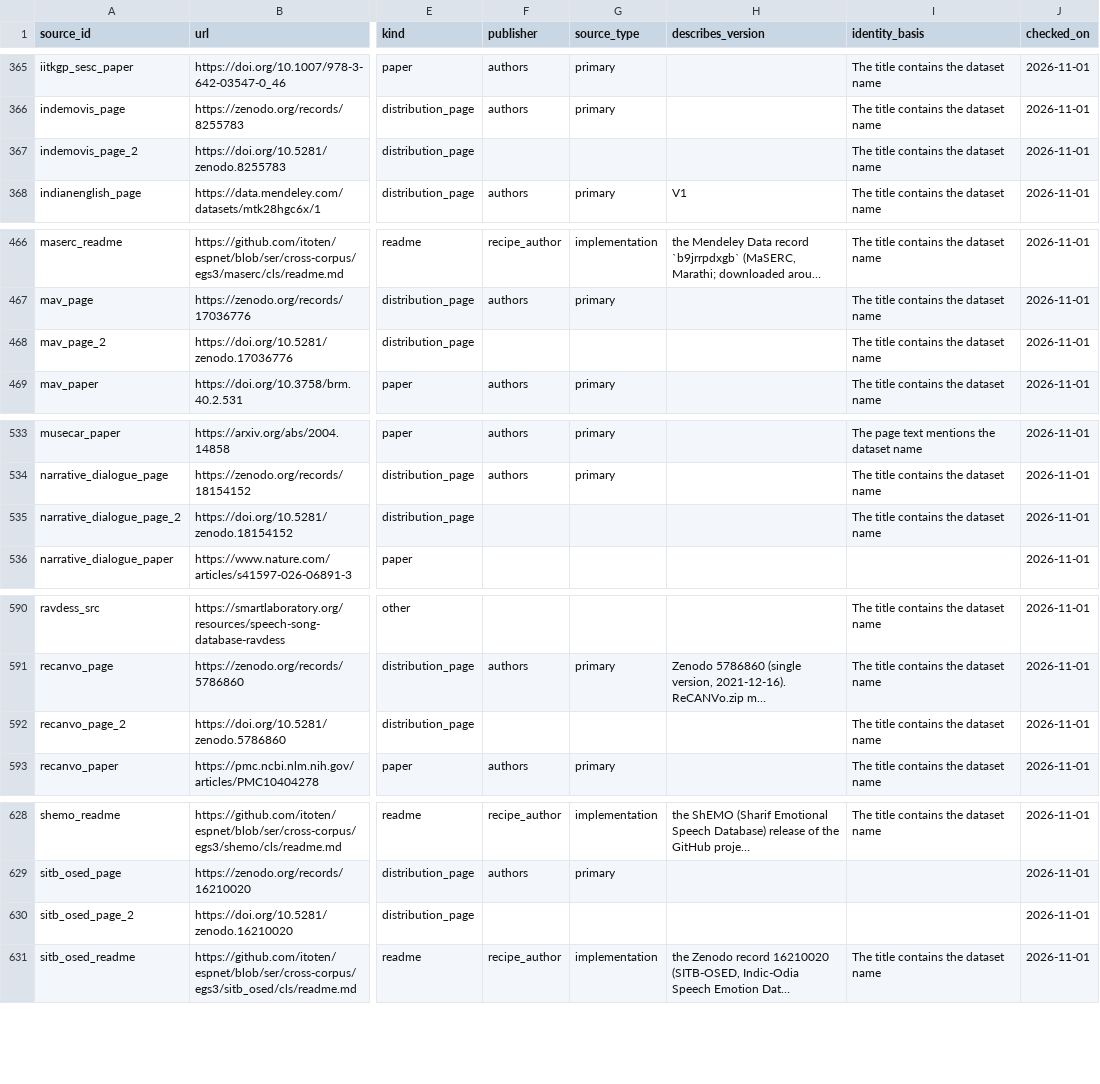
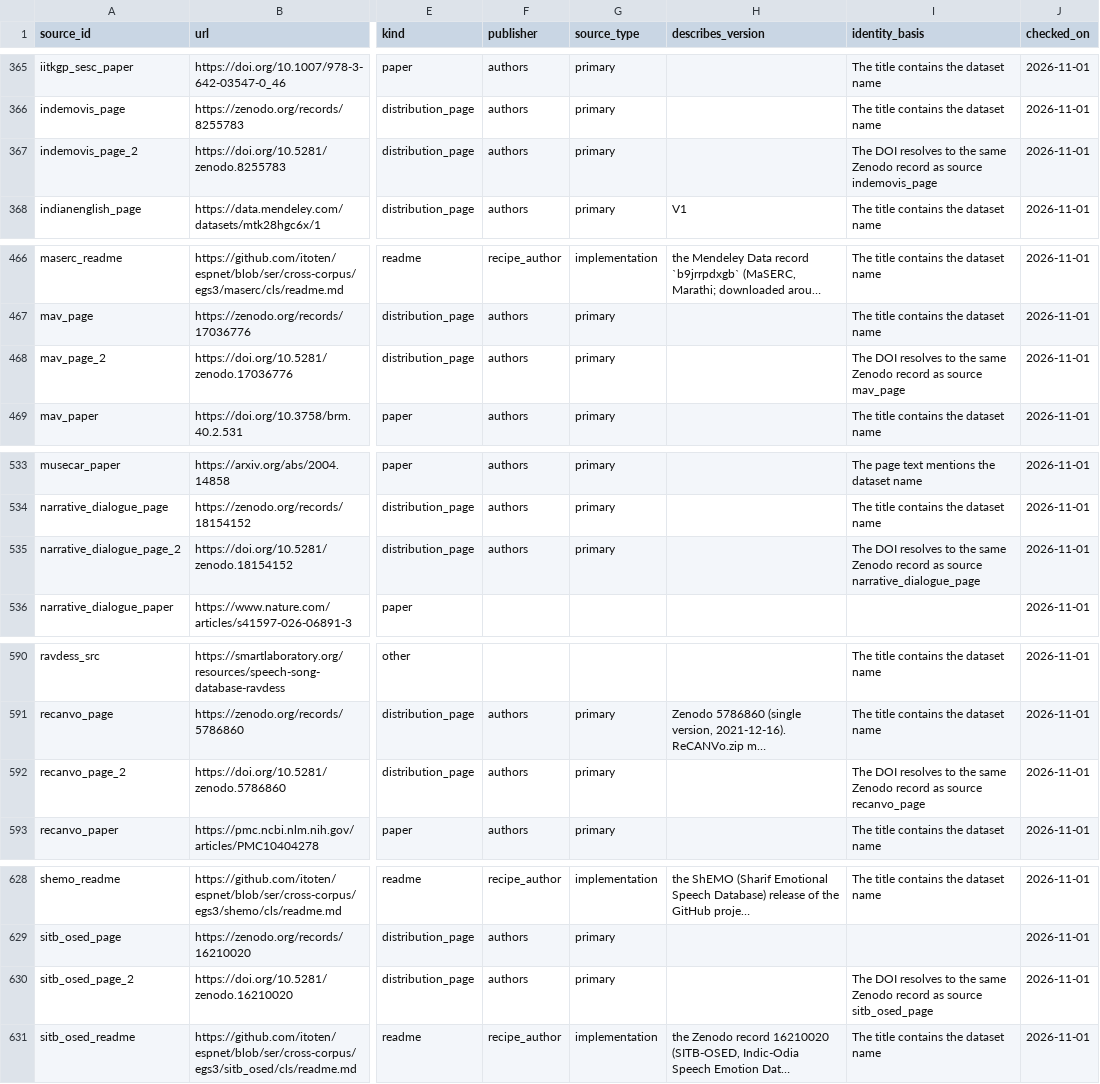
Before and after one commit to itoten/ser_dataset_db, a CSV file: data/sources.csv, drawn as a sheet; only a part is shown, gaps mark what is left out; long unchanged cells end in …; the diff covers the shown part only; the diff names each change by its address in the sheet, - before the commit and + after, or states it on an @@ line.

```diff
--- a/data/sources.csv
+++ b/data/sources.csv
-F367 (publisher): (empty)
+F367 (publisher): authors
-G367 (source_type): (empty)
+G367 (source_type): primary
-I367 (identity_basis): The title contains the dataset name
+I367 (identity_basis): The DOI resolves to the same Zenodo record as source indemovis_page
-F468 (publisher): (empty)
+F468 (publisher): authors
-G468 (source_type): (empty)
+G468 (source_type): primary
-I468 (identity_basis): The title contains the dataset name
+I468 (identity_basis): The DOI resolves to the same Zenodo record as source mav_page
-F535 (publisher): (empty)
+F535 (publisher): authors
-G535 (source_type): (empty)
+G535 (source_type): primary
-I535 (identity_basis): The title contains the dataset name
+I535 (identity_basis): The DOI resolves to the same Zenodo record as source narrative_dialogue_page
-F592 (publisher): (empty)
+F592 (publisher): authors
-G592 (source_type): (empty)
+G592 (source_type): primary
-I592 (identity_basis): The title contains the dataset name
+I592 (identity_basis): The DOI resolves to the same Zenodo record as source recanvo_page
-F630 (publisher): (empty)
+F630 (publisher): authors
-G630 (source_type): (empty)
+G630 (source_type): primary
-I630 (identity_basis): (empty)
+I630 (identity_basis): The DOI resolves to the same Zenodo record as source sitb_osed_page
```
Also changed, not shown: 45 edited cells elsewhere in this file.
